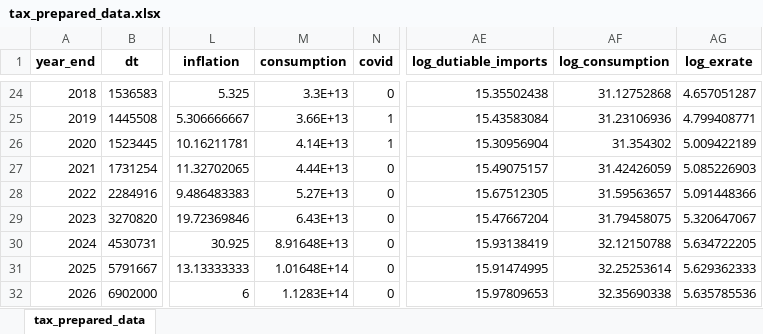
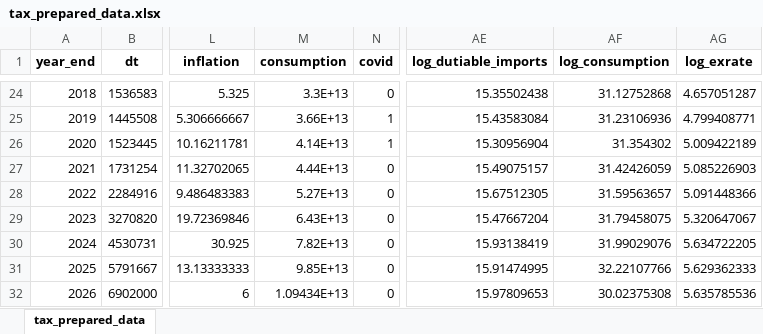
Before and after one commit to AQ-E/macro_forecasting_II., an Excel workbook: tax_prepared_data.xlsx, sheet tax_prepared_data, drawn as a sheet; only a part is shown, gaps mark what is left out; values as stored, in another font and other column widths than the file's, no borders; the diff names each change by its address in the sheet, - before the commit and + after, or states it on an @@ line.

Commit message:
Restore state with user specific 2025/2026 consumption inputs

```diff
--- a/tax_prepared_data.xlsx (sheet tax_prepared_data)
+++ b/tax_prepared_data.xlsx (sheet tax_prepared_data)
-M30 (consumption): 8.91648E+13
+M30 (consumption): 7.82E+13
-AF30 (log_consumption): 32.12150788
+AF30 (log_consumption): 31.99029076
-M31 (consumption): 1.01648E+14
+M31 (consumption): 9.85E+13
-AF31 (log_consumption): 32.25253614
+AF31 (log_consumption): 32.22107766
-M32 (consumption): 1.1283E+14
+M32 (consumption): 1.09434E+13
-AF32 (log_consumption): 32.35690338
+AF32 (log_consumption): 30.02375308
```
Also changed, not shown: 2 other files.
